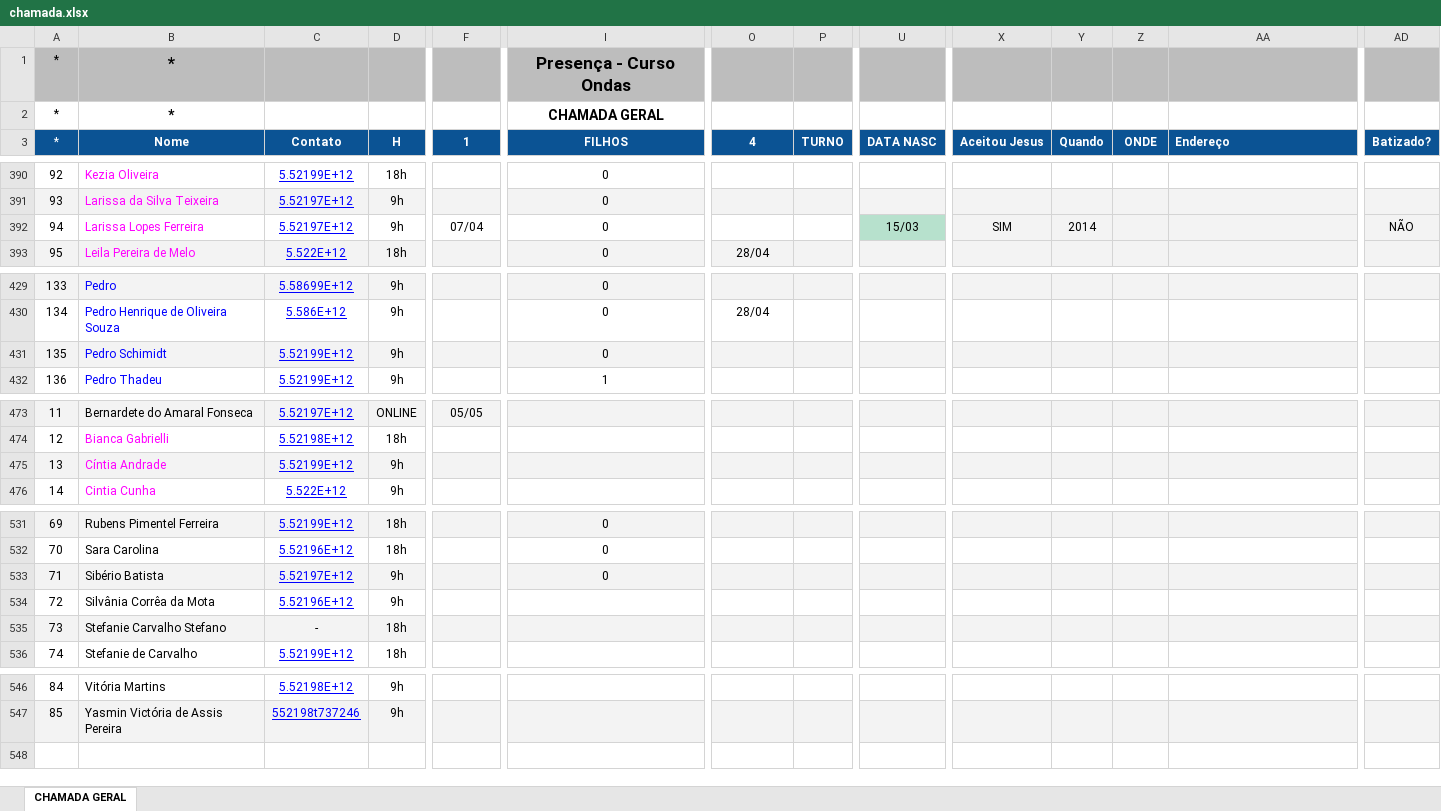
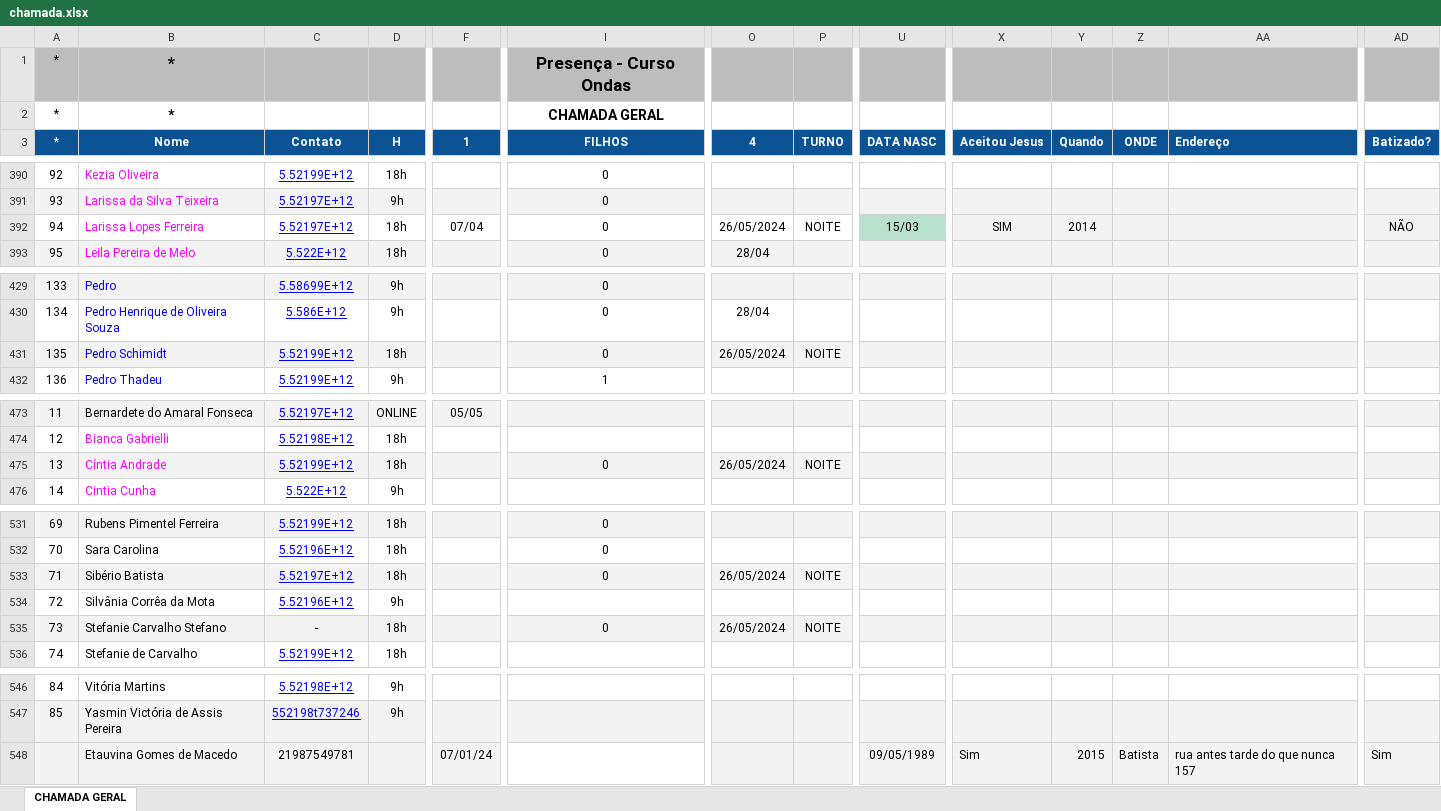
Before and after one commit to gabriel-eustaquio/ondasBack, an Excel workbook: chamada.xlsx, sheet CHAMADA GERAL, drawn as a sheet; only a part is shown, gaps mark what is left out; values as stored, in another font and other column widths than the file's, no borders; conditional formats not drawn; rows hold the shown columns only; the diff covers the shown part only; the diff names each change by its address in the sheet, - before the commit and + after, or states it on an @@ line.

```diff
--- a/chamada.xlsx (sheet CHAMADA GERAL)
+++ b/chamada.xlsx (sheet CHAMADA GERAL)
-D392 (H): 9h
+D392 (H): 18h
-O392 (4): (empty)
+O392 (4): 26/05/2024
-P392 (TURNO): (empty)
+P392 (TURNO): NOITE
-D431 (H): 9h
+D431 (H): 18h
-O431 (4): (empty)
+O431 (4): 26/05/2024
-P431 (TURNO): (empty)
+P431 (TURNO): NOITE
-D475 (H): 9h
+D475 (H): 18h
-I475 (FILHOS): (empty)
+I475 (FILHOS): 0
-O475 (4): (empty)
+O475 (4): 26/05/2024
-P475 (TURNO): (empty)
+P475 (TURNO): NOITE
-D533 (H): 9h
+D533 (H): 18h
-O533 (4): (empty)
+O533 (4): 26/05/2024
-P533 (TURNO): (empty)
+P533 (TURNO): NOITE
-I535 (FILHOS): (empty)
+I535 (FILHOS): 0
-O535 (4): (empty)
+O535 (4): 26/05/2024
-P535 (TURNO): (empty)
+P535 (TURNO): NOITE
+row 548:  | Etauvina Gomes de Macedo | 21987549781 |  | 07/01/24 |  |  |  | 09/05/1989 | Sim | 2015 | Batista | rua antes tarde do que nunca 157 | Sim
```
Also changed, not shown: 6 edited cells elsewhere in this sheet, checkin.xlsx, 1 other file.
